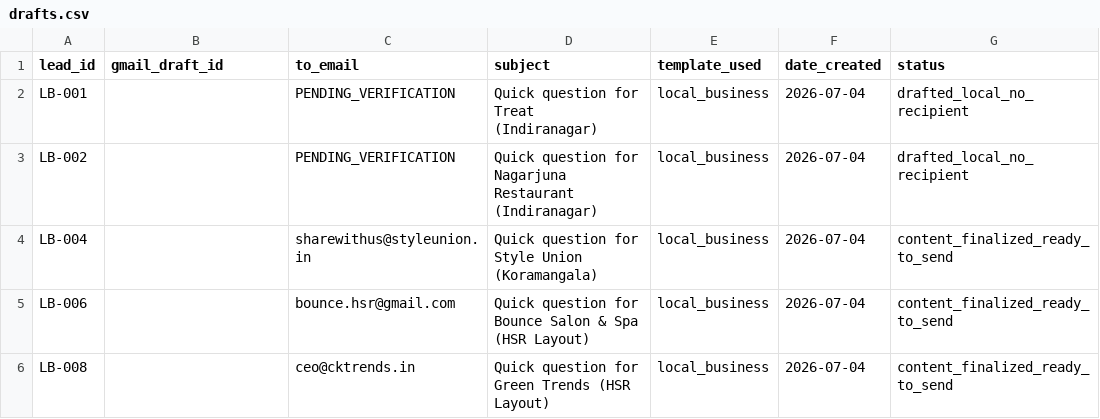
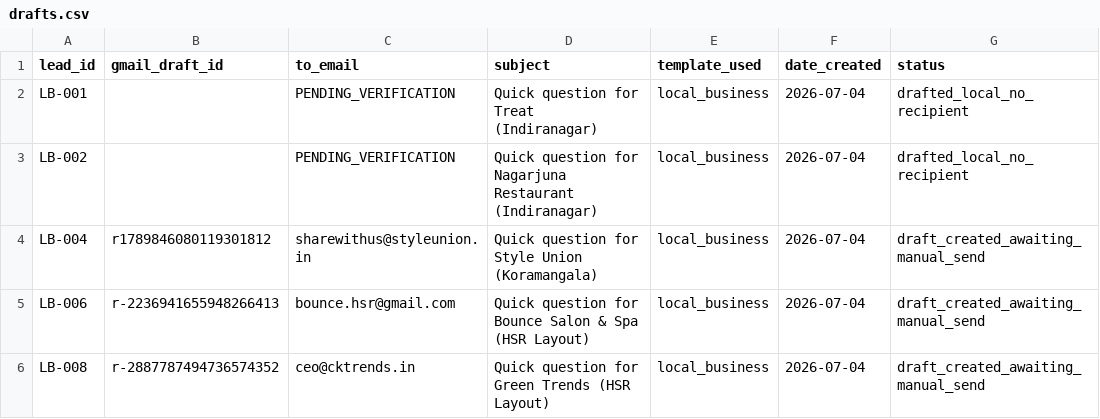
Before and after one commit to yashwanthkumar644-cmd/https-vscode-d66969a3-0afa-4da2-b5d2-0378d24097a5.preview.emergentagent.com-, a CSV file: outreach/drafts_log/drafts.csv, drawn as a sheet.

```diff
--- a/outreach/drafts_log/drafts.csv
+++ b/outreach/drafts_log/drafts.csv
@@ -3,4 +3,4 @@ LB-001,,PENDING_VERIFICATION,Quick question for Treat (Indiranagar),local_busine
 LB-002,,PENDING_VERIFICATION,Quick question for Nagarjuna Restaurant (Indiranagar),local_business,2026-07-04,drafted_local_no_recipient
-LB-004,,sharewithus@styleunion.in,Quick question for Style Union (Koramangala),local_business,2026-07-04,content_finalized_ready_to_send
-LB-006,,bounce.hsr@gmail.com,Quick question for Bounce Salon & Spa (HSR Layout),local_business,2026-07-04,content_finalized_ready_to_send
-LB-008,,ceo@cktrends.in,Quick question for Green Trends (HSR Layout),local_business,2026-07-04,content_finalized_ready_to_send
+LB-004,r1789846080119301812,sharewithus@styleunion.in,Quick question for Style Union (Koramangala),local_business,2026-07-04,draft_created_awaiting_manual_send
+LB-006,r-2236941655948266413,bounce.hsr@gmail.com,Quick question for Bounce Salon & Spa (HSR Layout),local_business,2026-07-04,draft_created_awaiting_manual_send
+LB-008,r-2887787494736574352,ceo@cktrends.in,Quick question for Green Trends (HSR Layout),local_business,2026-07-04,draft_created_awaiting_manual_send
```
